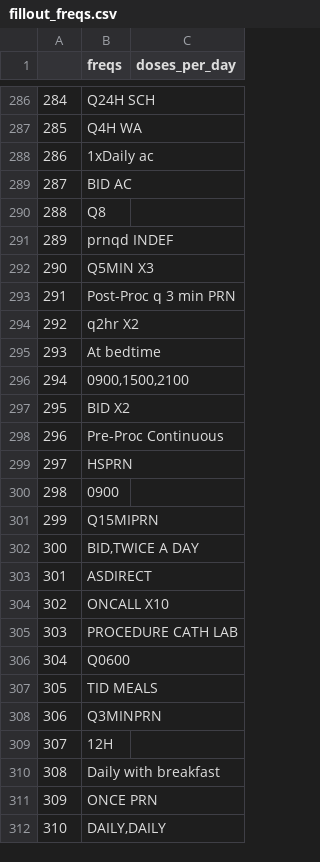
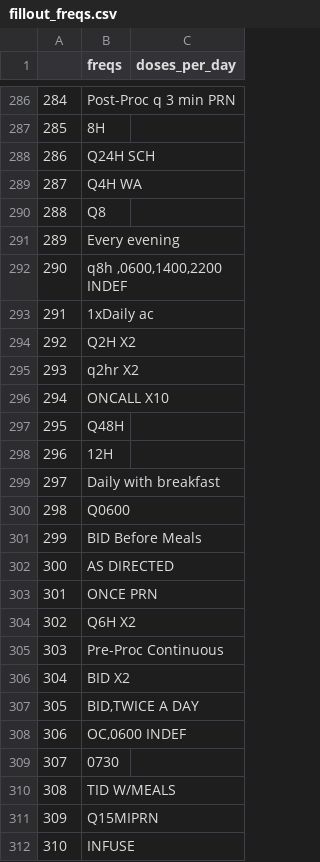
Before and after one commit to senane/ICUTrauma, a CSV file: fillout_freqs.csv, drawn as a sheet; only a part is shown, gaps mark what is left out; the diff covers the shown part only.

```diff
--- a/fillout_freqs.csv
+++ b/fillout_freqs.csv
@@ -286,27 +286,27 @@
-284,Q24H SCH,
-285,Q4H WA,
-286,1xDaily ac,
-287,BID AC,
+284,Post-Proc q 3 min PRN,
+285,8H,
+286,Q24H SCH,
+287,Q4H WA,
 288,Q8,
-289,prnqd INDEF,
-290,Q5MIN X3,
-291,Post-Proc q 3 min PRN,
-292,q2hr X2,
-293,At bedtime,
-294,"0900,1500,2100",
-295,BID X2,
-296,Pre-Proc Continuous,
-297,HSPRN,
-298,0900,
-299,Q15MIPRN,
-300,"BID,TWICE A DAY",
-301,ASDIRECT,
-302,ONCALL X10,
-303,PROCEDURE CATH LAB,
-304,Q0600,
-305,TID MEALS,
-306,Q3MINPRN,
-307,12H,
-308,Daily with breakfast,
-309,ONCE PRN,
-310,"DAILY,DAILY",
+289,Every evening,
+290,"q8h ,0600,1400,2200 INDEF",
+291,1xDaily ac,
+292,Q2H X2,
+293,q2hr X2,
+294,ONCALL X10,
+295,Q48H,
+296,12H,
+297,Daily with breakfast,
+298,Q0600,
+299,BID Before Meals,
+300,AS DIRECTED,
+301,ONCE PRN,
+302,Q6H X2,
+303,Pre-Proc Continuous,
+304,BID X2,
+305,"BID,TWICE A DAY",
+306,"OC,0600 INDEF",
+307,0730,
+308,TID W/MEALS,
+309,Q15MIPRN,
+310,INFUSE,
```
Also changed, not shown: 105 edited cells elsewhere in this file, 4 other files.
